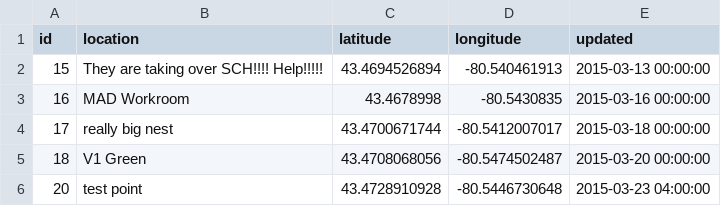
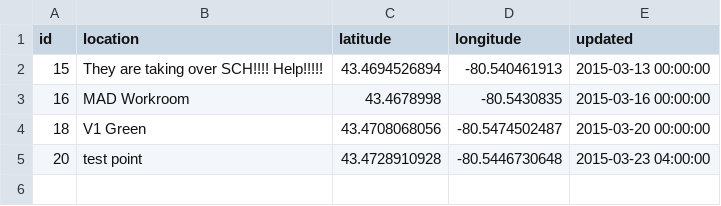
Before and after one commit to uWaterloo/Datasets, a CSV file: GooseWatch/1151GooseWatch.csv, drawn as a sheet; the diff names each change by its address in the sheet, - before the commit and + after, or states it on an @@ line.

Commit message:
Automated update to goosewatch data

```diff
--- a/GooseWatch/1151GooseWatch.csv
+++ b/GooseWatch/1151GooseWatch.csv
-row 4: 17 | really big nest | 43.4700671744 | -80.5412007017 | 2015-03-18 00:00:00
```
